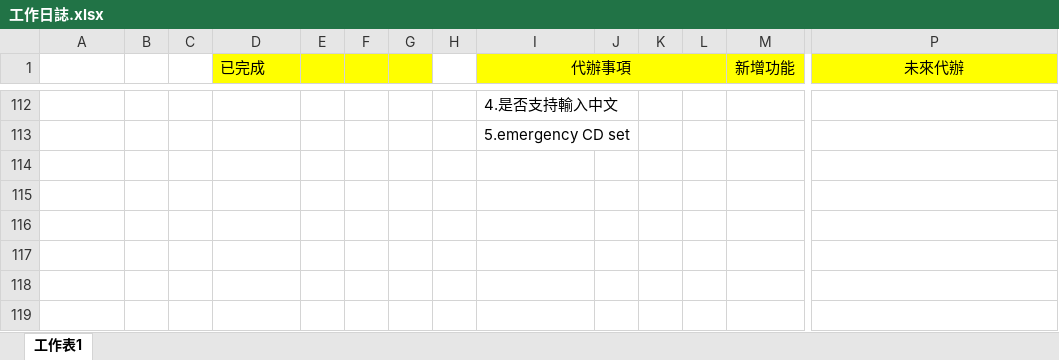
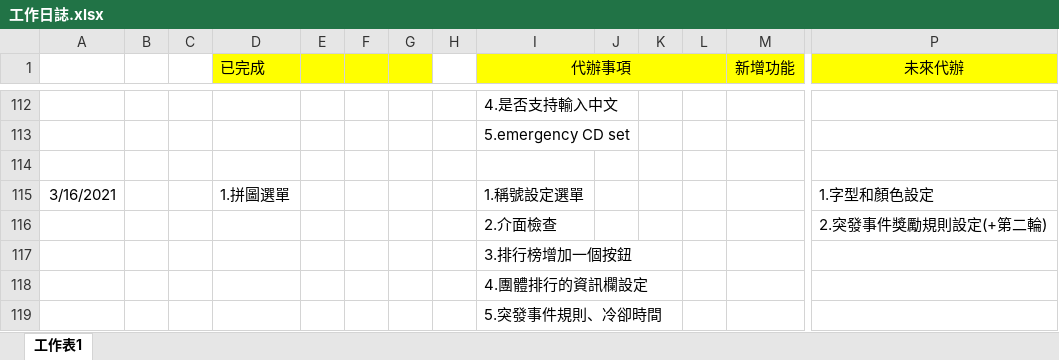
Before and after one commit to pei-ci/Project_2021_spring, an Excel workbook: 工作日誌.xlsx, sheet 工作表1, drawn as a sheet; only a part is shown, gaps mark what is left out; values as stored, in another font and other column widths than the file's, no borders; rows hold the shown columns only; the diff names each change by its address in the sheet, - before the commit and + after, or states it on an @@ line.

```diff
--- a/工作日誌.xlsx (sheet 工作表1)
+++ b/工作日誌.xlsx (sheet 工作表1)
+row 114: (empty)
+row 115: 3/16/2021 |  |  | 1.拼圖選單 |  |  |  |  | 1.稱號設定選單 |  |  |  |  | 1.字型和顏色設定
+row 116:  |  |  |  |  |  |  |  | 2.介面檢查 |  |  |  |  | 2.突發事件獎勵規則設定(+第二輪)
+row 117:  |  |  |  |  |  |  |  | 3.排行榜增加一個按鈕
+row 118:  |  |  |  |  |  |  |  | 4.團體排行的資訊欄設定
+row 119:  |  |  |  |  |  |  |  | 5.突發事件規則、冷卻時間
```
Also changed, not shown: 3 other files.
